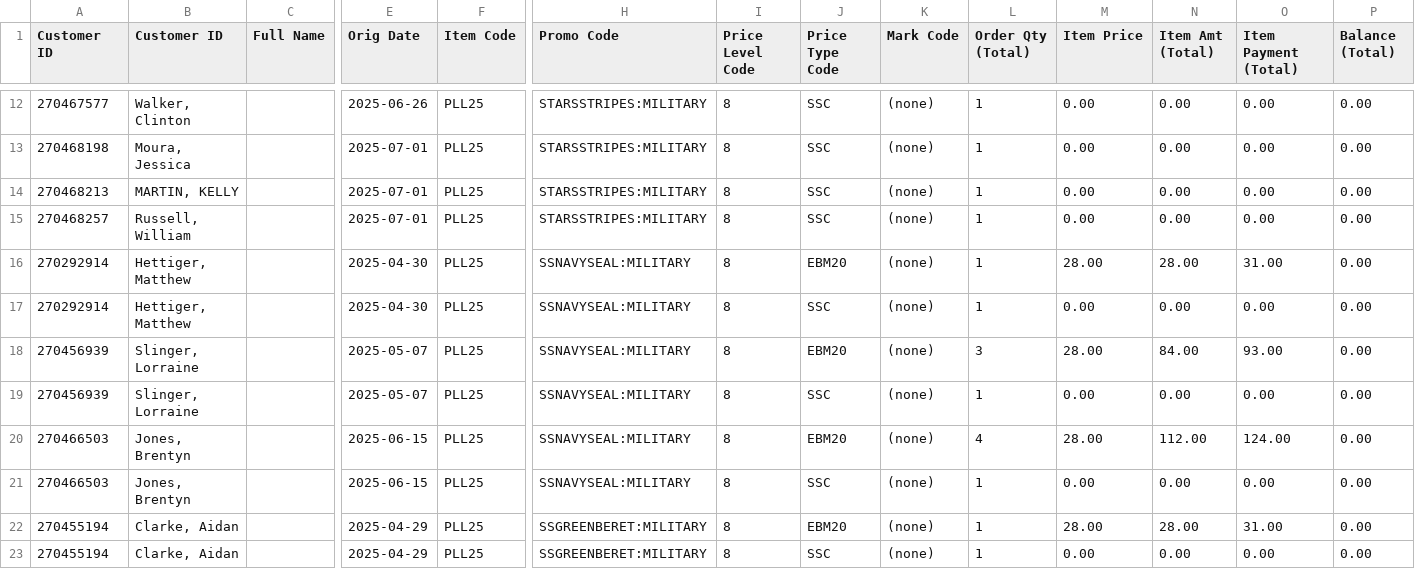
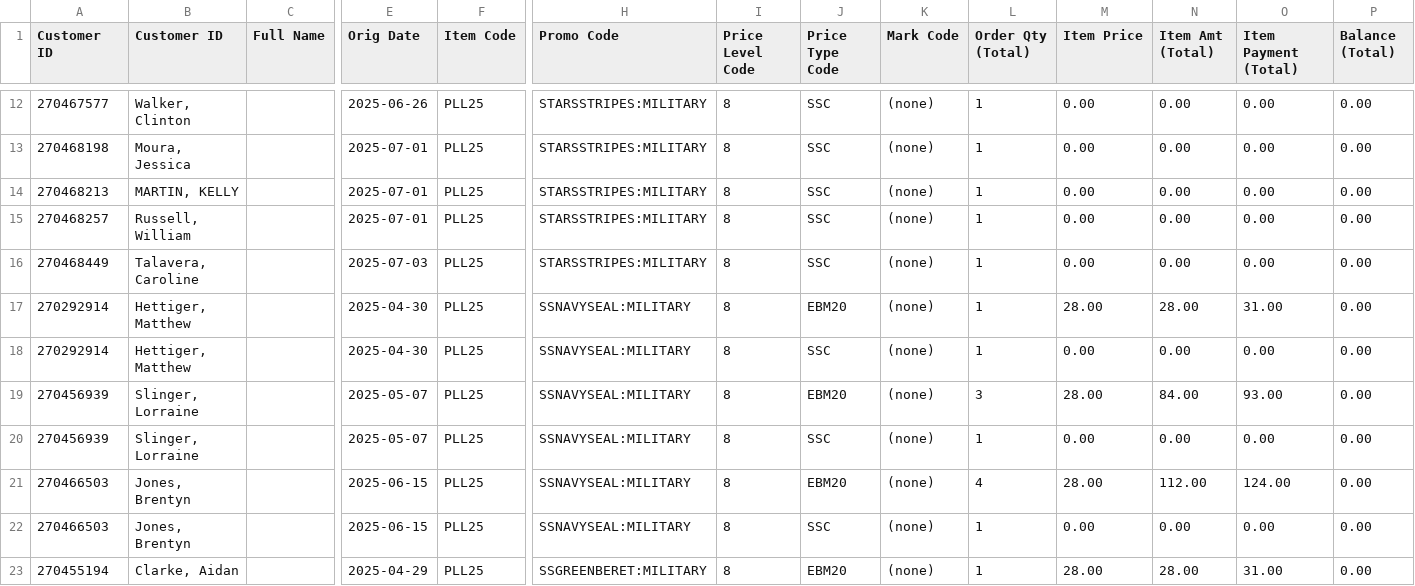
Before and after one commit to spuchta/PLL_BI_TIX, a CSV file: sales-reports/Subaru_Park/PLL Promo Sales.csv, drawn as a sheet; only a part is shown, gaps mark what is left out; the shorter side is filled out with more unchanged rows; rows hold the shown columns only; the diff names each change by its address in the sheet, - before the commit and + after, or states it on an @@ line.

```diff
--- a/sales-reports/Subaru_Park/PLL Promo Sales.csv
+++ b/sales-reports/Subaru_Park/PLL Promo Sales.csv
+row 16: 270468449 | Talavera, Caroline |  | 2025-07-03 | PLL25 | STARSSTRIPES:MILITARY | 8 | SSC | (none) | 1 | 0.00 | 0.00 | 0.00 | 0.00
```
Also changed, not shown: sales-reports/Denver/PLL Original Item Sales - HOMECOMING PASS Availability.csv, sales-reports/Denver/PLL Original Item Sales - HOMECOMING PASS SALES.csv, 7 other files.
